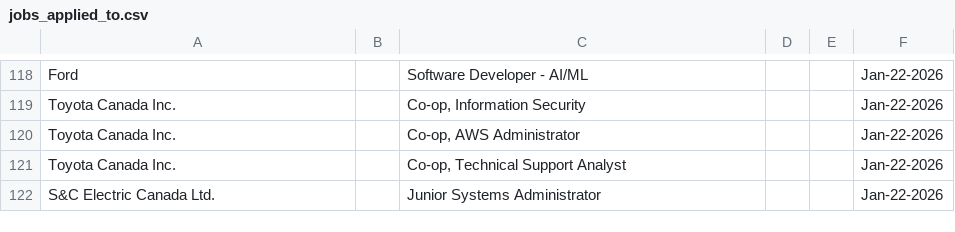
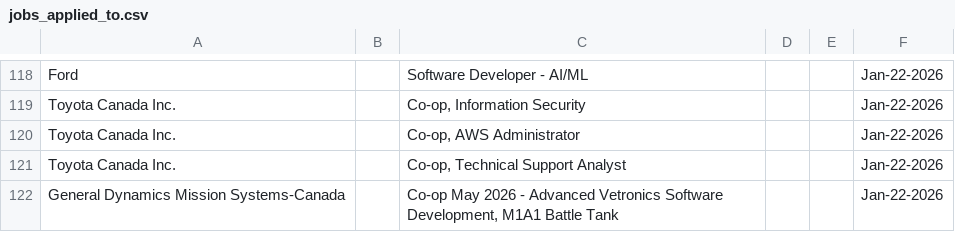
Before and after one commit to Ctrl-Sky/automated-groq-job-application, a CSV file: outputs/jobs_applied_to.csv, drawn as a sheet; only a part is shown, gaps mark what is left out.

```diff
--- a/outputs/jobs_applied_to.csv
+++ b/outputs/jobs_applied_to.csv
@@ -121,2 +121,2 @@ Toyota Canada Inc.,,"Co-op, AWS Administrator",,,Jan-22-2026
 Toyota Canada Inc.,,"Co-op, Technical Support Analyst",,,Jan-22-2026
-S&C Electric Canada Ltd.,,Junior Systems Administrator,,,Jan-22-2026
+General Dynamics Mission Systems-Canada,,"Co-op May 2026 - Advanced Vetronics Software Development, M1A1 Battle Tank",,,Jan-22-2026
```
Also changed, not shown: 7 other files.
